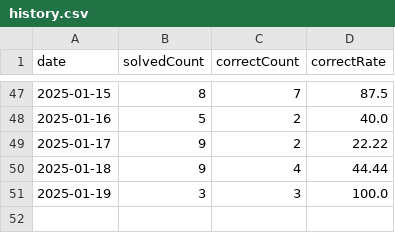
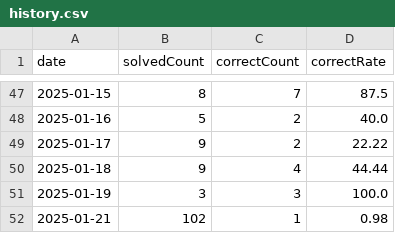
Before and after one commit to HowAboutQuestion/Legacy-HowAboutQuestion, a CSV file: public/history.csv, drawn as a sheet; only a part is shown, gaps mark what is left out.

```diff
--- a/public/history.csv
+++ b/public/history.csv
@@ -51 +51,2 @@ date,solvedCount,correctCount,correctRate
 2025-01-19,3,3,100.0
+2025-01-21,102,1,0.98
```
Also changed, not shown: public/question.csv, 11 other files.
